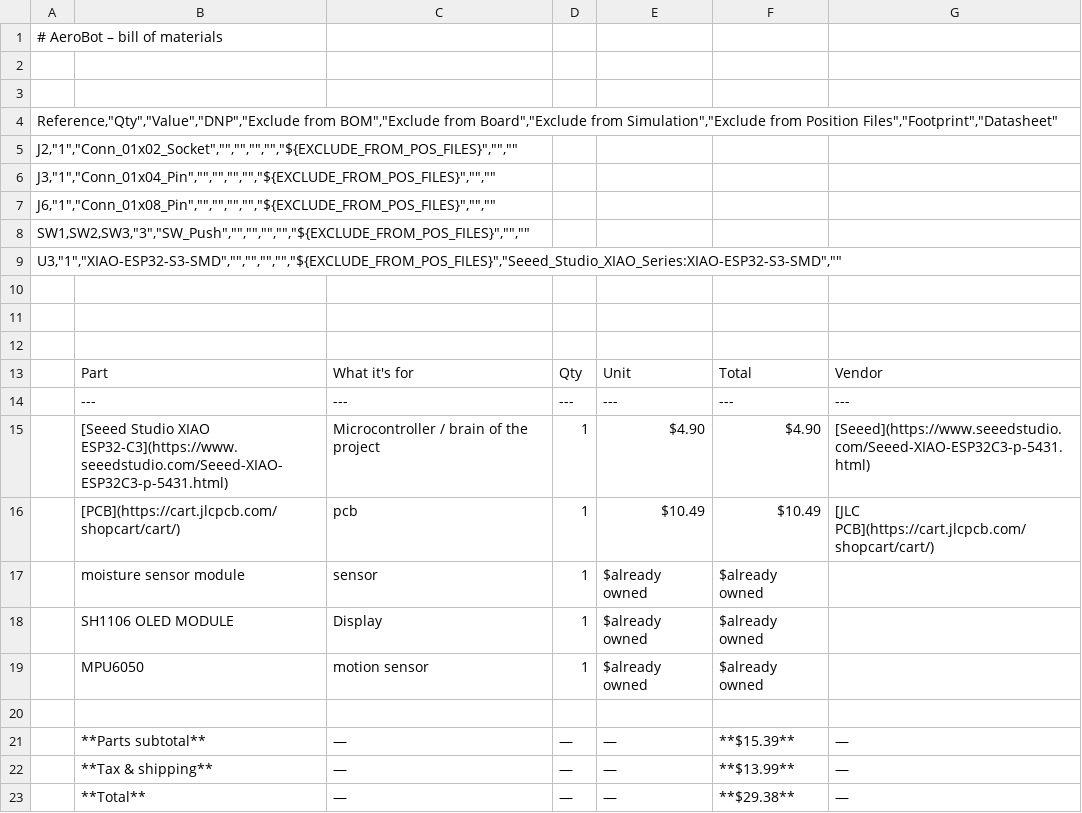
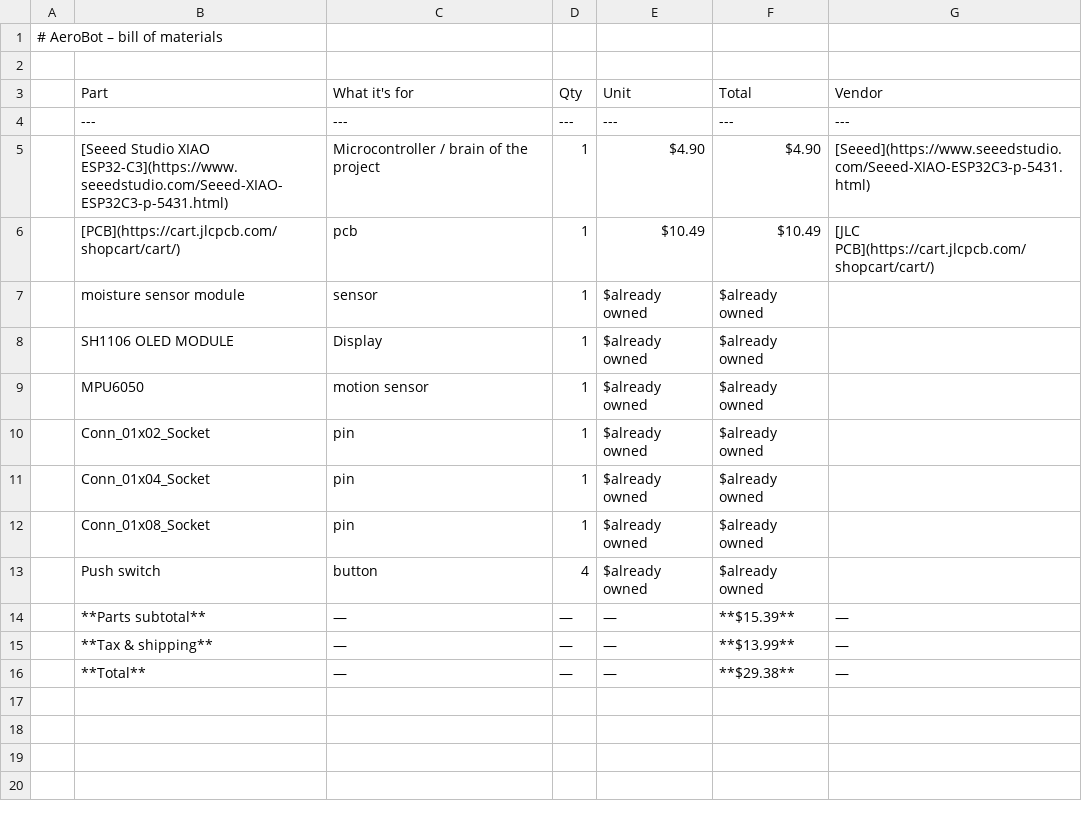
Before and after one commit to Jane-Anne-dev/AeroBot, a CSV file: bom*.csv, drawn as a sheet.

Commit message:
Modify BOM with new parts and costs
Updated bill of materials with new components and pricing.

```diff
--- a/bom*.csv
+++ b/bom*.csv
@@ -2,12 +2,2 @@
 
-
-"Reference","Qty","Value","DNP","Exclude from BOM","Exclude from Board","Exclude from Simulation","Exclude from Position Files","Footprint","Datasheet"
-"J2","1","Conn_01x02_Socket","","","","","${EXCLUDE_FROM_POS_FILES}","",""
-"J3","1","Conn_01x04_Pin","","","","","${EXCLUDE_FROM_POS_FILES}","",""
-"J6","1","Conn_01x08_Pin","","","","","${EXCLUDE_FROM_POS_FILES}","",""
-"SW1,SW2,SW3","3","SW_Push","","","","","${EXCLUDE_FROM_POS_FILES}","",""
-"U3","1","XIAO-ESP32-S3-SMD","","","","","${EXCLUDE_FROM_POS_FILES}","Seeed_Studio_XIAO_Series:XIAO-ESP32-S3-SMD",""
-
-
-
 | Part | What it's for | Qty | Unit | Total | Vendor |
@@ -19,3 +9,6 @@
 |MPU6050| motion sensor | 1 | $already owned| $already owned | |
-
+|Conn_01x02_Socket| pin | 1 | $already owned| $already owned | |
+|Conn_01x04_Socket| pin | 1 | $already owned| $already owned | |
+|Conn_01x08_Socket| pin | 1 | $already owned| $already owned | |
+|Push switch| button | 4 | $already owned| $already owned | |
 | **Parts subtotal** | — | — | — | **$15.39** | — |
```
